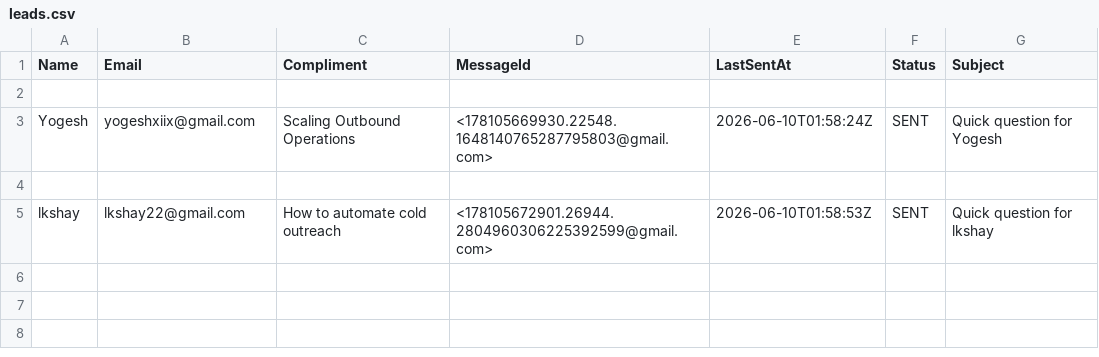
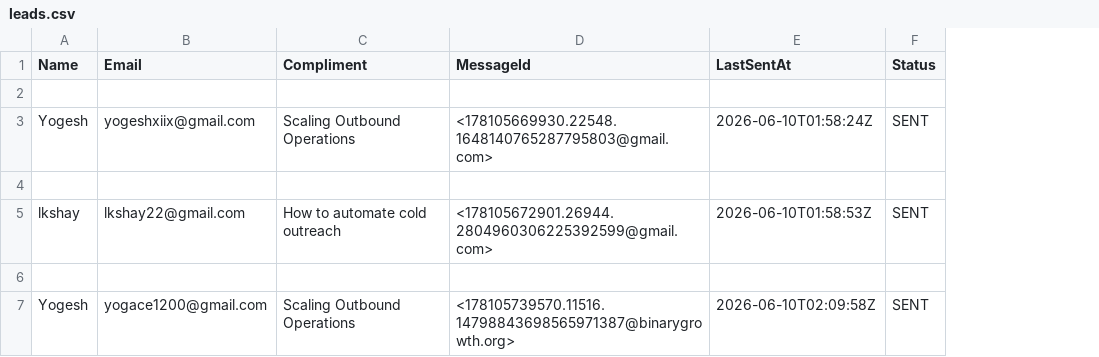
Before and after one commit to yobslob/H-bot, a CSV file: leads.csv, drawn as a sheet; removed rows and columns are numbered as before the commit, all else as after; the diff names each change by its address in the sheet, - before the commit and + after, or states it on an @@ line.

Commit message:
Refactor subject line building, remove subject column, update leads.csv, and update scheduler state

```diff
--- a/leads.csv
+++ b/leads.csv
-column G (Subject), rows 3-5: Quick question for Yogesh |  | Quick question for lkshay
+row 6: (empty)
+row 7: Yogesh | yogace1200@gmail.com | Scaling Outbound Operations | <178105739570.11516.14798843698565971387@binarygrowth.org> | 2026-06-10T02:09:58Z | SENT
```
Also changed, not shown: 3 other files.
